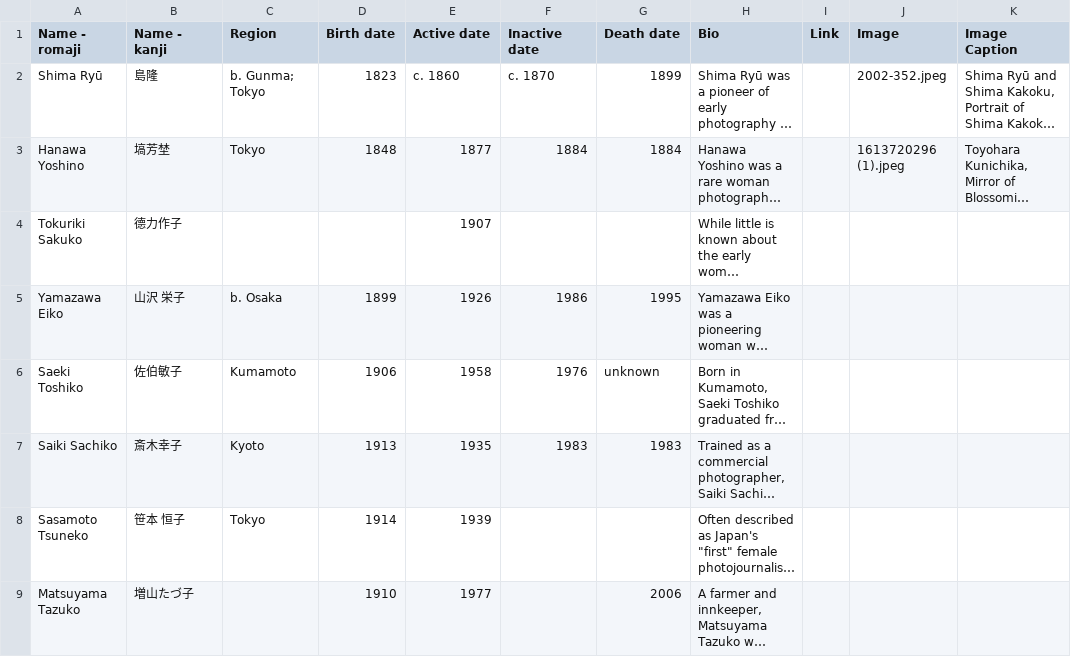
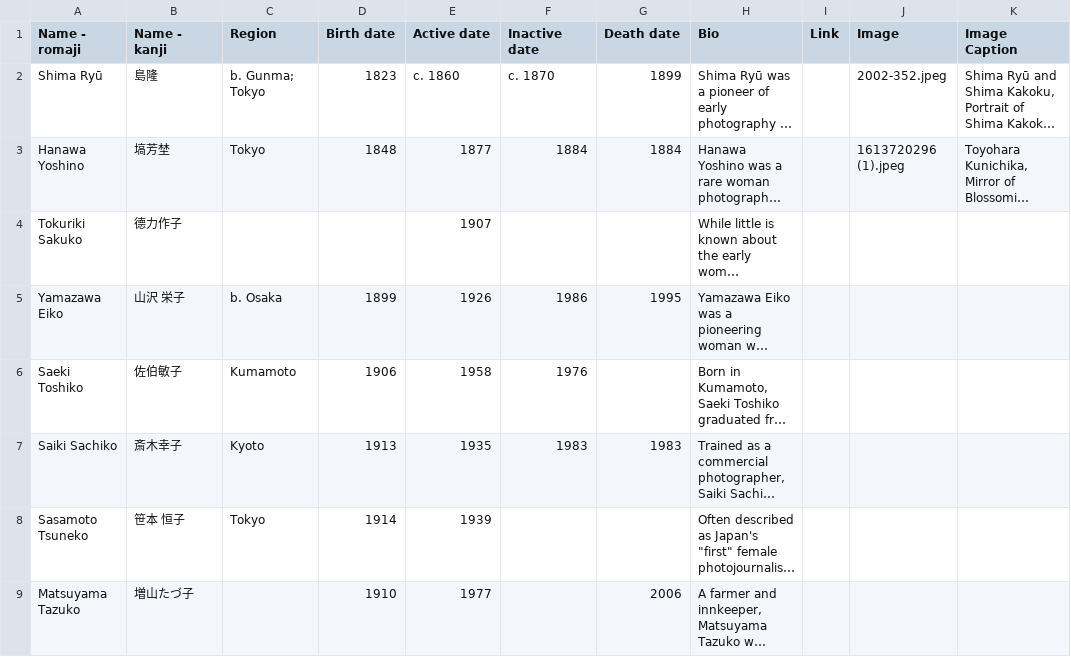
Before and after one commit to steven-geofrey/behind-the-camera, a CSV file: dist/data/2022-04-14_photographers.csv, drawn as a sheet; only a part is shown; long unchanged cells end in …; the diff names each change by its address in the sheet, - before the commit and + after, or states it on an @@ line.

```diff
--- a/dist/data/2022-04-14_photographers.csv
+++ b/dist/data/2022-04-14_photographers.csv
-G6 (Death date): unknown
+G6 (Death date): (empty)
```
Also changed, not shown: src/data/2022-04-14_photographers.csv, 5 other files.
